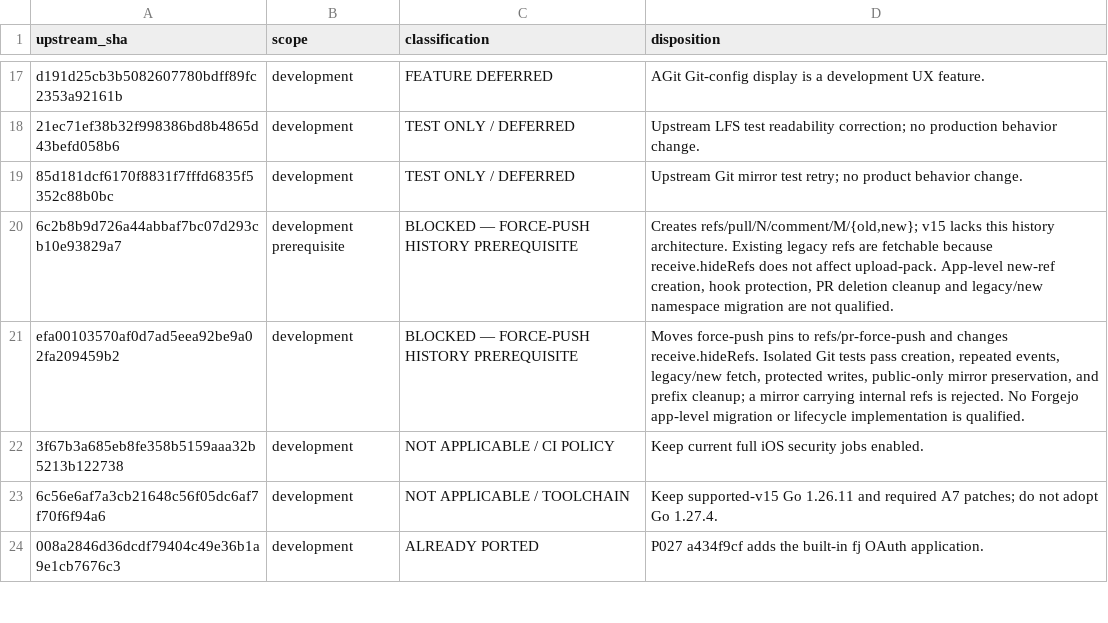
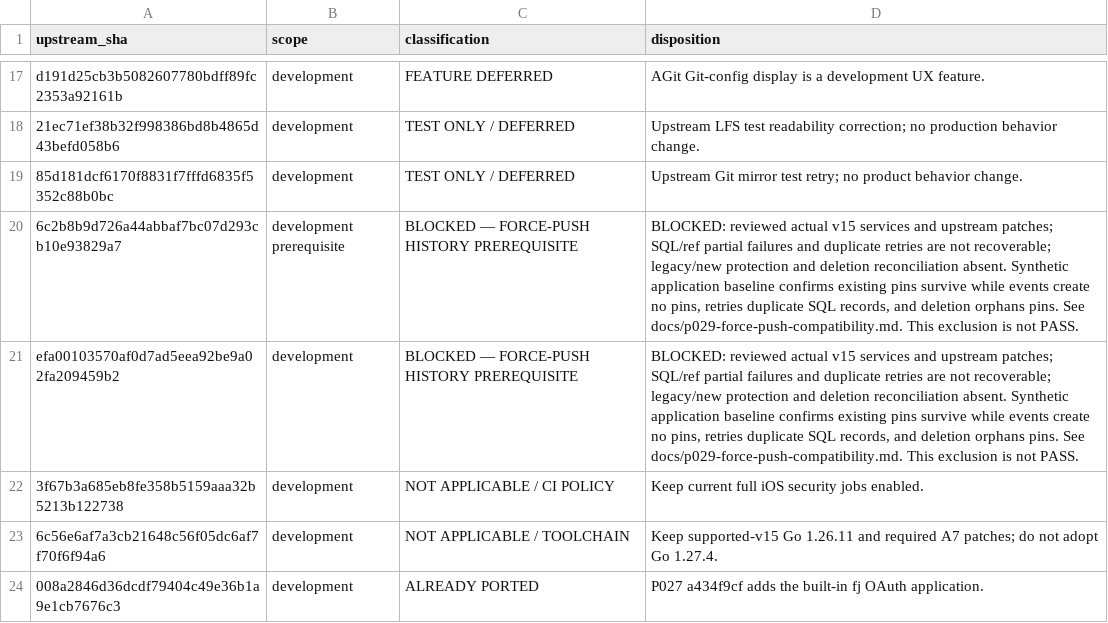
Before and after one commit to nghianguyen150612/Forgejo-iOS, a CSV file: docs/p029-upstream-ledger.csv, drawn as a sheet; only a part is shown, gaps mark what is left out.

```diff
--- a/docs/p029-upstream-ledger.csv
+++ b/docs/p029-upstream-ledger.csv
@@ -19,4 +19,4 @@ d191d25cb3b5082607780bdff89fc2353a92161b,development,FEATURE DEFERRED,AGit Git-c
 85d181dcf6170f8831f7fffd6835f5352c88b0bc,development,TEST ONLY / DEFERRED,"Upstream Git mirror test retry; no product behavior change."
-6c2b8b9d726a44abbaf7bc07d293cb10e93829a7,development prerequisite,BLOCKED — FORCE-PUSH HISTORY PREREQUISITE,"Creates refs/pull/N/comment/M/{old,new}; v15 lacks this history architecture. Existing legacy refs are fetchable because receive.hideRefs does not affect upload-pack. App-level new-ref creation, hook protection, PR deletion cleanup and legacy/new namespace migration are not qualified."
-efa00103570af0d7ad5eea92be9a02fa209459b2,development,BLOCKED — FORCE-PUSH HISTORY PREREQUISITE,"Moves force-push pins to refs/pr-force-push and changes receive.hideRefs. Isolated Git tests pass creation, repeated events, legacy/new fetch, protected writes, public-only mirror preservation, and prefix cleanup; a mirror carrying internal refs is rejected. No Forgejo app-level migration or lifecycle implementation is qualified."
+6c2b8b9d726a44abbaf7bc07d293cb10e93829a7,development prerequisite,BLOCKED — FORCE-PUSH HISTORY PREREQUISITE,"BLOCKED: reviewed actual v15 services and upstream patches; SQL/ref partial failures and duplicate retries are not recoverable; legacy/new protection and deletion reconciliation absent. Synthetic application baseline confirms existing pins survive while events create no pins, retries duplicate SQL records, and deletion orphans pins. See docs/p029-force-push-compatibility.md. This exclusion is not PASS."
+efa00103570af0d7ad5eea92be9a02fa209459b2,development,BLOCKED — FORCE-PUSH HISTORY PREREQUISITE,"BLOCKED: reviewed actual v15 services and upstream patches; SQL/ref partial failures and duplicate retries are not recoverable; legacy/new protection and deletion reconciliation absent. Synthetic application baseline confirms existing pins survive while events create no pins, retries duplicate SQL records, and deletion orphans pins. See docs/p029-force-push-compatibility.md. This exclusion is not PASS."
 3f67b3a685eb8fe358b5159aaa32b5213b122738,development,NOT APPLICABLE / CI POLICY,Keep current full iOS security jobs enabled.
```
Also changed, not shown: docs/p027-development-inventory.csv, docs/p027-v15-ledger.csv, 5 other files.
